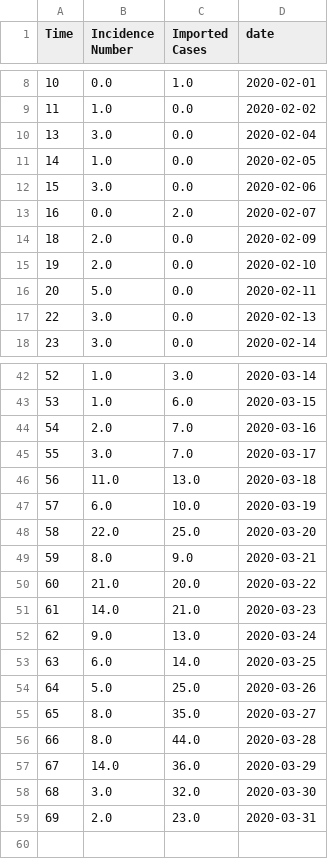
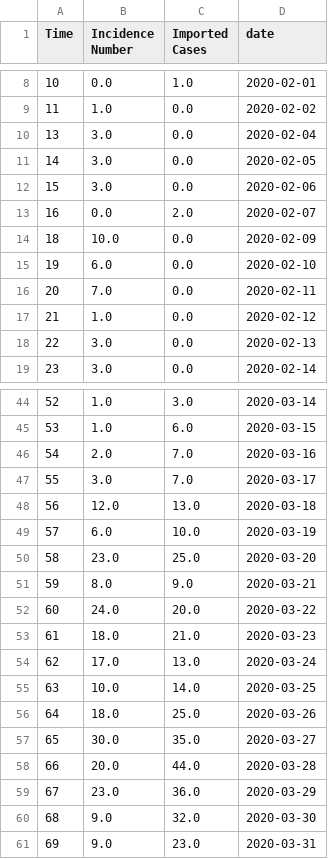
Before and after one commit to SABS-R3-Epidemiology/branchpro, a CSV file: branchpro/data_library/covid_hong_kong/HK.csv, drawn as a sheet; only a part is shown, gaps mark what is left out; the diff covers the shown part only.

```diff
--- a/branchpro/data_library/covid_hong_kong/HK.csv
+++ b/branchpro/data_library/covid_hong_kong/HK.csv
@@ -10,8 +10,9 @@ Time,Incidence Number,Imported Cases,date
 13,3.0,0.0,2020-02-04
-14,1.0,0.0,2020-02-05
+14,3.0,0.0,2020-02-05
 15,3.0,0.0,2020-02-06
 16,0.0,2.0,2020-02-07
-18,2.0,0.0,2020-02-09
-19,2.0,0.0,2020-02-10
-20,5.0,0.0,2020-02-11
+18,10.0,0.0,2020-02-09
+19,6.0,0.0,2020-02-10
+20,7.0,0.0,2020-02-11
+21,1.0,0.0,2020-02-12
 22,3.0,0.0,2020-02-13
@@ -45,15 +47,15 @@ Time,Incidence Number,Imported Cases,date
 55,3.0,7.0,2020-03-17
-56,11.0,13.0,2020-03-18
+56,12.0,13.0,2020-03-18
 57,6.0,10.0,2020-03-19
-58,22.0,25.0,2020-03-20
+58,23.0,25.0,2020-03-20
 59,8.0,9.0,2020-03-21
-60,21.0,20.0,2020-03-22
-61,14.0,21.0,2020-03-23
-62,9.0,13.0,2020-03-24
-63,6.0,14.0,2020-03-25
-64,5.0,25.0,2020-03-26
-65,8.0,35.0,2020-03-27
-66,8.0,44.0,2020-03-28
-67,14.0,36.0,2020-03-29
-68,3.0,32.0,2020-03-30
-69,2.0,23.0,2020-03-31
+60,24.0,20.0,2020-03-22
+61,18.0,21.0,2020-03-23
+62,17.0,13.0,2020-03-24
+63,10.0,14.0,2020-03-25
+64,18.0,25.0,2020-03-26
+65,30.0,35.0,2020-03-27
+66,20.0,44.0,2020-03-28
+67,23.0,36.0,2020-03-29
+68,9.0,32.0,2020-03-30
+69,9.0,23.0,2020-03-31
```
Also changed, not shown: 1 added row and 6 edited cells elsewhere in this file, 3 other files.
